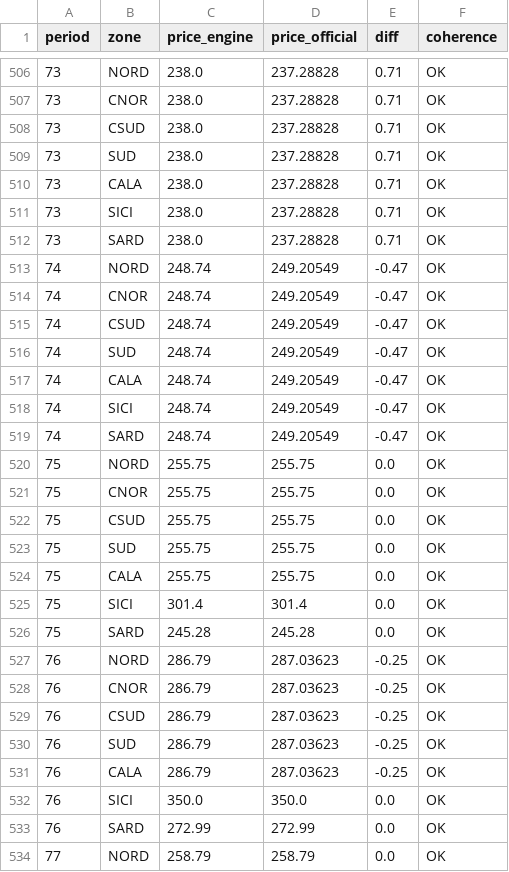
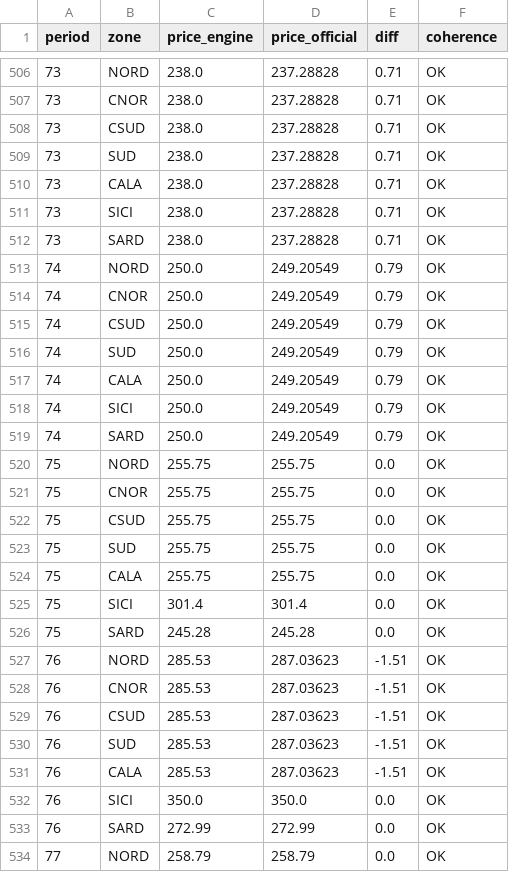
Before and after one commit to jabrai-il/wapp-dam-clearing, a CSV file: examples/gme/results_20260915_prices.csv, drawn as a sheet; only a part is shown, gaps mark what is left out.

```diff
--- a/examples/gme/results_20260915_prices.csv
+++ b/examples/gme/results_20260915_prices.csv
@@ -512,9 +512,9 @@ period,zone,price_engine,price_official,diff,coherence
 73,SARD,238.0,237.28828,0.71,OK
-74,NORD,248.74,249.20549,-0.47,OK
-74,CNOR,248.74,249.20549,-0.47,OK
-74,CSUD,248.74,249.20549,-0.47,OK
-74,SUD,248.74,249.20549,-0.47,OK
-74,CALA,248.74,249.20549,-0.47,OK
-74,SICI,248.74,249.20549,-0.47,OK
-74,SARD,248.74,249.20549,-0.47,OK
+74,NORD,250.0,249.20549,0.79,OK
+74,CNOR,250.0,249.20549,0.79,OK
+74,CSUD,250.0,249.20549,0.79,OK
+74,SUD,250.0,249.20549,0.79,OK
+74,CALA,250.0,249.20549,0.79,OK
+74,SICI,250.0,249.20549,0.79,OK
+74,SARD,250.0,249.20549,0.79,OK
 75,NORD,255.75,255.75,0.0,OK
@@ -526,7 +526,7 @@ period,zone,price_engine,price_official,diff,coherence
 75,SARD,245.28,245.28,0.0,OK
-76,NORD,286.79,287.03623,-0.25,OK
-76,CNOR,286.79,287.03623,-0.25,OK
-76,CSUD,286.79,287.03623,-0.25,OK
-76,SUD,286.79,287.03623,-0.25,OK
-76,CALA,286.79,287.03623,-0.25,OK
+76,NORD,285.53,287.03623,-1.51,OK
+76,CNOR,285.53,287.03623,-1.51,OK
+76,CSUD,285.53,287.03623,-1.51,OK
+76,SUD,285.53,287.03623,-1.51,OK
+76,CALA,285.53,287.03623,-1.51,OK
 76,SICI,350.0,350.0,0.0,OK
```
Also changed, not shown: examples/gme/results_20260120_prices.csv, 3 other files.
